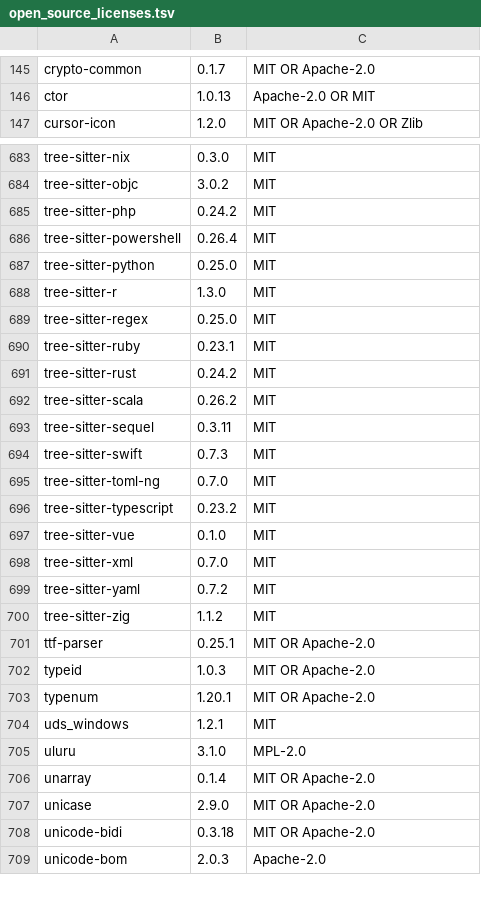
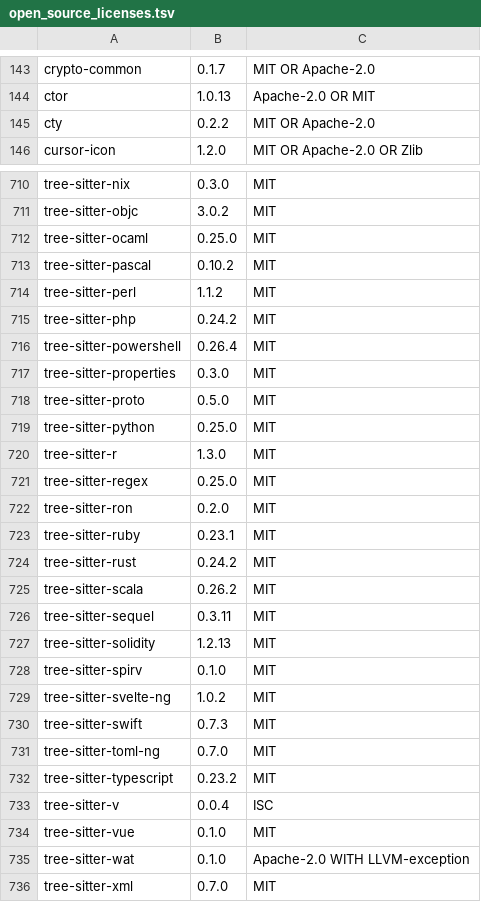
Before and after one commit to Auto-Explore/GitComet, a TSV file: crates/gitcomet-ui-gpui/assets/open_source_licenses.tsv, drawn as a sheet; only a part is shown, gaps mark what is left out; the shorter side is filled out with more unchanged rows; the diff covers the shown part only.

Commit message:
crate upgrades, setup tree sitter allocator to use mimalloc,

```diff
--- a/crates/gitcomet-ui-gpui/assets/open_source_licenses.tsv
+++ b/crates/gitcomet-ui-gpui/assets/open_source_licenses.tsv
@@ -146,2 +144,3 @@ crypto-common	0.1.7	MIT OR Apache-2.0
 ctor	1.0.13	Apache-2.0 OR MIT
+cty	0.2.2	MIT OR Apache-2.0
 cursor-icon	1.2.0	MIT OR Apache-2.0 OR Zlib
@@ -684,4 +711,9 @@ tree-sitter-nix	0.3.0	MIT
 tree-sitter-objc	3.0.2	MIT
+tree-sitter-ocaml	0.25.0	MIT
+tree-sitter-pascal	0.10.2	MIT
+tree-sitter-perl	1.1.2	MIT
 tree-sitter-php	0.24.2	MIT
 tree-sitter-powershell	0.26.4	MIT
+tree-sitter-properties	0.3.0	MIT
+tree-sitter-proto	0.5.0	MIT
 tree-sitter-python	0.25.0	MIT
@@ -689,2 +721,3 @@ tree-sitter-r	1.3.0	MIT
 tree-sitter-regex	0.25.0	MIT
+tree-sitter-ron	0.2.0	MIT
 tree-sitter-ruby	0.23.1	MIT
@@ -693,2 +726,5 @@ tree-sitter-scala	0.26.2	MIT
 tree-sitter-sequel	0.3.11	MIT
+tree-sitter-solidity	1.2.13	MIT
+tree-sitter-spirv	0.1.0	MIT
+tree-sitter-svelte-ng	1.0.2	MIT
 tree-sitter-swift	0.7.3	MIT
@@ -696,3 +732,5 @@ tree-sitter-toml-ng	0.7.0	MIT
 tree-sitter-typescript	0.23.2	MIT
+tree-sitter-v	0.0.4	ISC
 tree-sitter-vue	0.1.0	MIT
+tree-sitter-wat	0.1.0	Apache-2.0 WITH LLVM-exception
 tree-sitter-xml	0.7.0	MIT
```
Also changed, not shown: 28 added rows, 2 removed rows and 58 edited cells elsewhere in this file, 42 other files.
